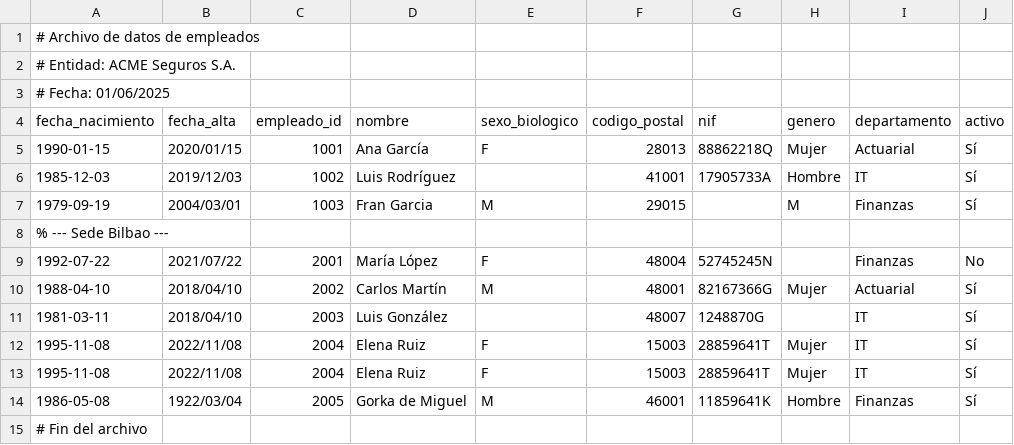
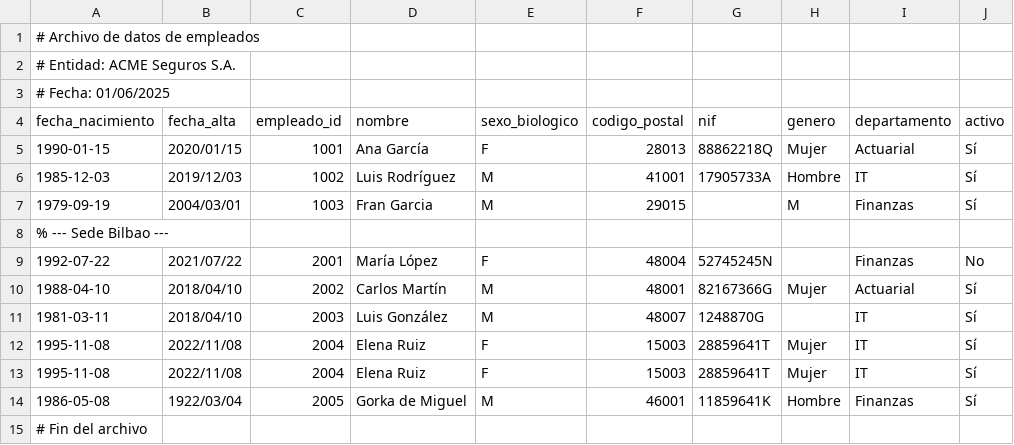
Before and after one commit to franciscogarate/cdiae, a CSV file: data/01_raw/empleados_metacortex.csv, drawn as a sheet; only a part is shown; the diff names each change by its address in the sheet, - before the commit and + after, or states it on an @@ line.

Commit message:
ficheros empleados

```diff
--- a/data/01_raw/empleados_metacortex.csv
+++ b/data/01_raw/empleados_metacortex.csv
-E6 (sexo_biologico): (empty)
+E6 (sexo_biologico): M
-E11 (sexo_biologico): (empty)
+E11 (sexo_biologico): M
```
Also changed, not shown: 2 other files.
